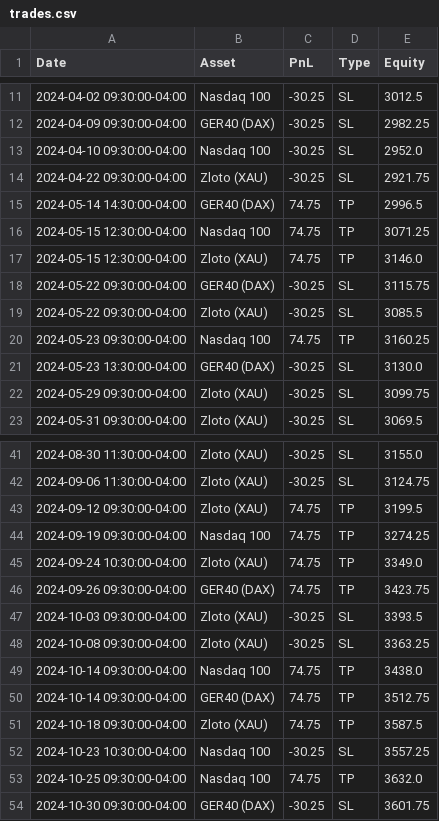
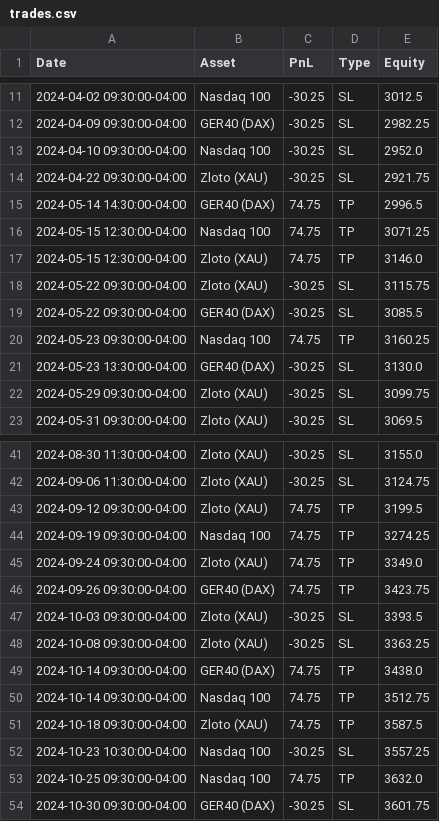
Before and after one commit to whydonotme/trading-lab, a CSV file: results/trades.csv, drawn as a sheet; only a part is shown, gaps mark what is left out; the diff covers the shown part only.

```diff
--- a/results/trades.csv
+++ b/results/trades.csv
@@ -17,4 +17,4 @@ Date,Asset,PnL,Type,Equity
 2024-05-15 12:30:00-04:00,Zloto (XAU),74.75,TP,3146.0
-2024-05-22 09:30:00-04:00,GER40 (DAX),-30.25,SL,3115.75
-2024-05-22 09:30:00-04:00,Zloto (XAU),-30.25,SL,3085.5
+2024-05-22 09:30:00-04:00,Zloto (XAU),-30.25,SL,3115.75
+2024-05-22 09:30:00-04:00,GER40 (DAX),-30.25,SL,3085.5
 2024-05-23 09:30:00-04:00,Nasdaq 100,74.75,TP,3160.25
@@ -44,3 +44,3 @@ Date,Asset,PnL,Type,Equity
 2024-09-19 09:30:00-04:00,Nasdaq 100,74.75,TP,3274.25
-2024-09-24 10:30:00-04:00,Zloto (XAU),74.75,TP,3349.0
+2024-09-24 09:30:00-04:00,Zloto (XAU),74.75,TP,3349.0
 2024-09-26 09:30:00-04:00,GER40 (DAX),74.75,TP,3423.75
@@ -48,4 +48,4 @@ Date,Asset,PnL,Type,Equity
 2024-10-08 09:30:00-04:00,Zloto (XAU),-30.25,SL,3363.25
-2024-10-14 09:30:00-04:00,Nasdaq 100,74.75,TP,3438.0
-2024-10-14 09:30:00-04:00,GER40 (DAX),74.75,TP,3512.75
+2024-10-14 09:30:00-04:00,GER40 (DAX),74.75,TP,3438.0
+2024-10-14 09:30:00-04:00,Nasdaq 100,74.75,TP,3512.75
 2024-10-18 09:30:00-04:00,Zloto (XAU),74.75,TP,3587.5
```
Also changed, not shown: 1 added row, 4 removed rows and 76 edited cells elsewhere in this file, 1 other file.
